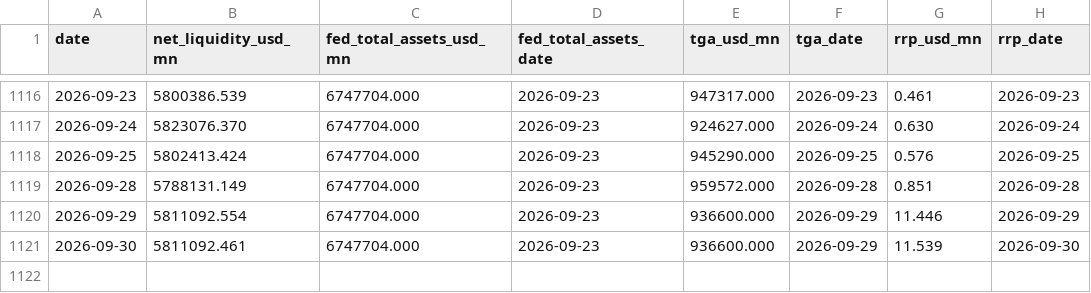
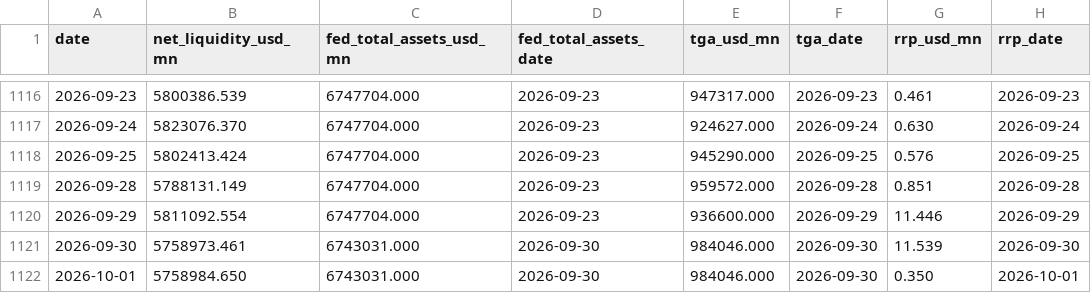
Before and after one commit to Fredpipi/fed-tga-rrp-liquidity, a CSV file: data/liquidity_history.csv, drawn as a sheet; only a part is shown, gaps mark what is left out.

```diff
--- a/data/liquidity_history.csv
+++ b/data/liquidity_history.csv
@@ -1120,2 +1120,3 @@ date,net_liquidity_usd_mn,fed_total_assets_usd_mn,fed_total_assets_date,tga_usd_
 2026-09-29,5811092.554,6747704.000,2026-09-23,936600.000,2026-09-29,11.446,2026-09-29
-2026-09-30,5811092.461,6747704.000,2026-09-23,936600.000,2026-09-29,11.539,2026-09-30
+2026-09-30,5758973.461,6743031.000,2026-09-30,984046.000,2026-09-30,11.539,2026-09-30
+2026-10-01,5758984.650,6743031.000,2026-09-30,984046.000,2026-09-30,0.350,2026-10-01
```
Also changed, not shown: data/fed_total_assets.csv, data/rrp.csv, 5 other files.
